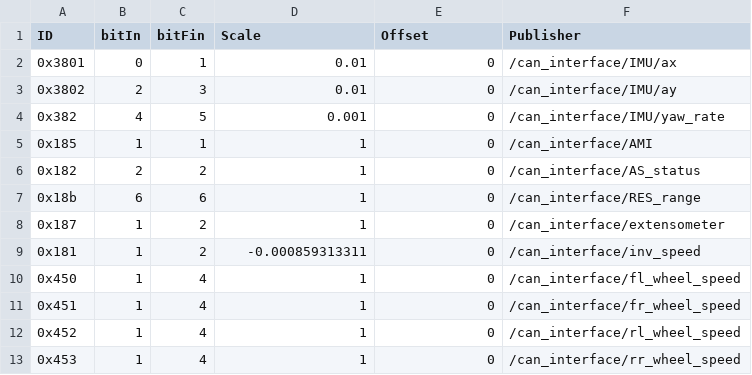
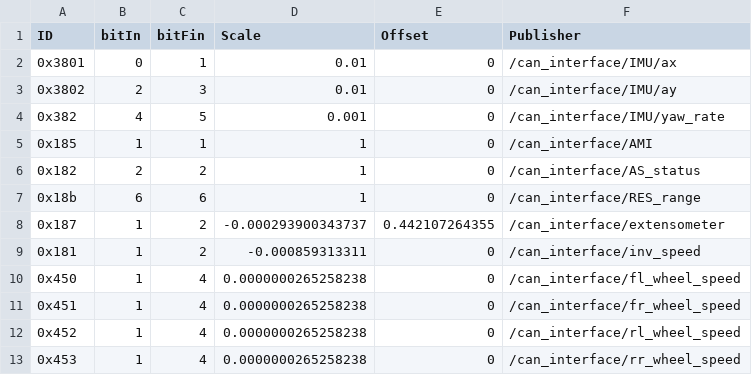
Before and after one commit to ARUSfs/DRIVERLESS2, a CSV file: src/interfaces/can_interface/include/can_interface/can24.csv, drawn as a sheet.

Commit message:
fix: change the scale for the extensometer and wheel_speed

```diff
--- a/src/interfaces/can_interface/include/can_interface/can24.csv
+++ b/src/interfaces/can_interface/include/can_interface/can24.csv
@@ -7,7 +7,7 @@ ID,bitIn,bitFin,Scale,Offset,Publisher
 0x18b,6,6,1,0,/can_interface/RES_range
-0x187,1,2,1,0,/can_interface/extensometer
+0x187,1,2,-0.000293900343737,0.442107264355,/can_interface/extensometer
 0x181,1,2,-0.000859313311,0,/can_interface/inv_speed
-0x450,1,4,1,0,/can_interface/fl_wheel_speed
-0x451,1,4,1,0,/can_interface/fr_wheel_speed
-0x452,1,4,1,0,/can_interface/rl_wheel_speed
-0x453,1,4,1,0,/can_interface/rr_wheel_speed
+0x450,1,4,0.0000000265258238,0,/can_interface/fl_wheel_speed
+0x451,1,4,0.0000000265258238,0,/can_interface/fr_wheel_speed
+0x452,1,4,0.0000000265258238,0,/can_interface/rl_wheel_speed
+0x453,1,4,0.0000000265258238,0,/can_interface/rr_wheel_speed
```
Also changed, not shown: 1 other file.
